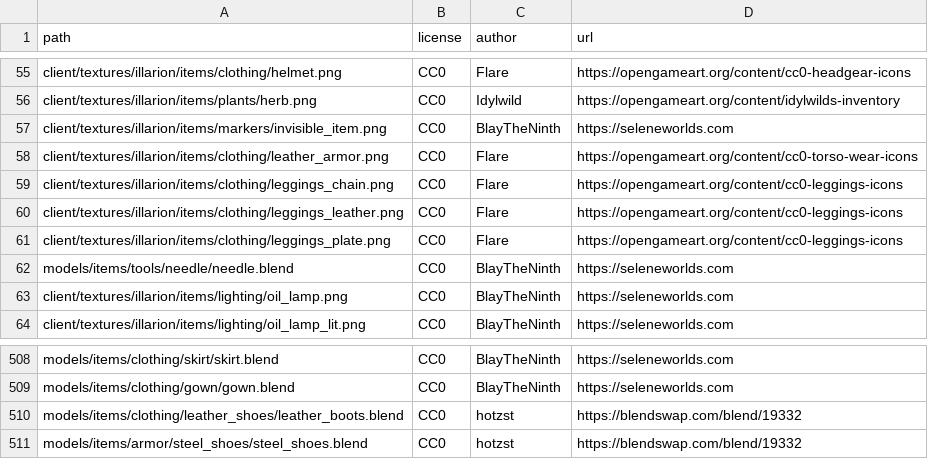
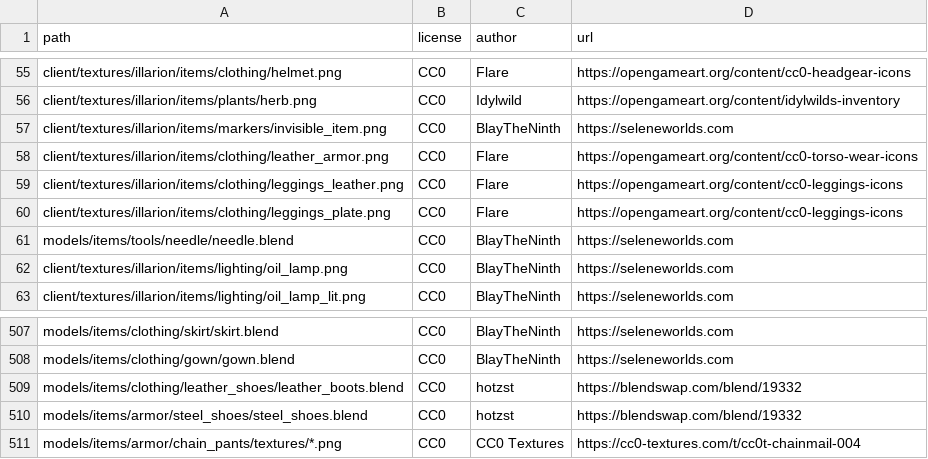
Before and after one commit to SeleneWorlds/Illarion-Gobaith-Assets, a CSV file: CREDITS.csv, drawn as a sheet; only a part is shown, gaps mark what is left out; removed rows and columns are numbered as before the commit, all else as after; the diff names each change by its address in the sheet, - before the commit and + after, or states it on an @@ line.

Commit message:
Chain Pants

```diff
--- a/CREDITS.csv
+++ b/CREDITS.csv
-row 59: client/textures/illarion/items/clothing/leggings_chain.png | CC0 | Flare | https://opengameart.org/content/cc0-leggings-icons
+row 511: models/items/armor/chain_pants/textures/*.png | CC0 | CC0 Textures | https://cc0-textures.com/t/cc0t-chainmail-004
```
Also changed, not shown: 14 other files.
